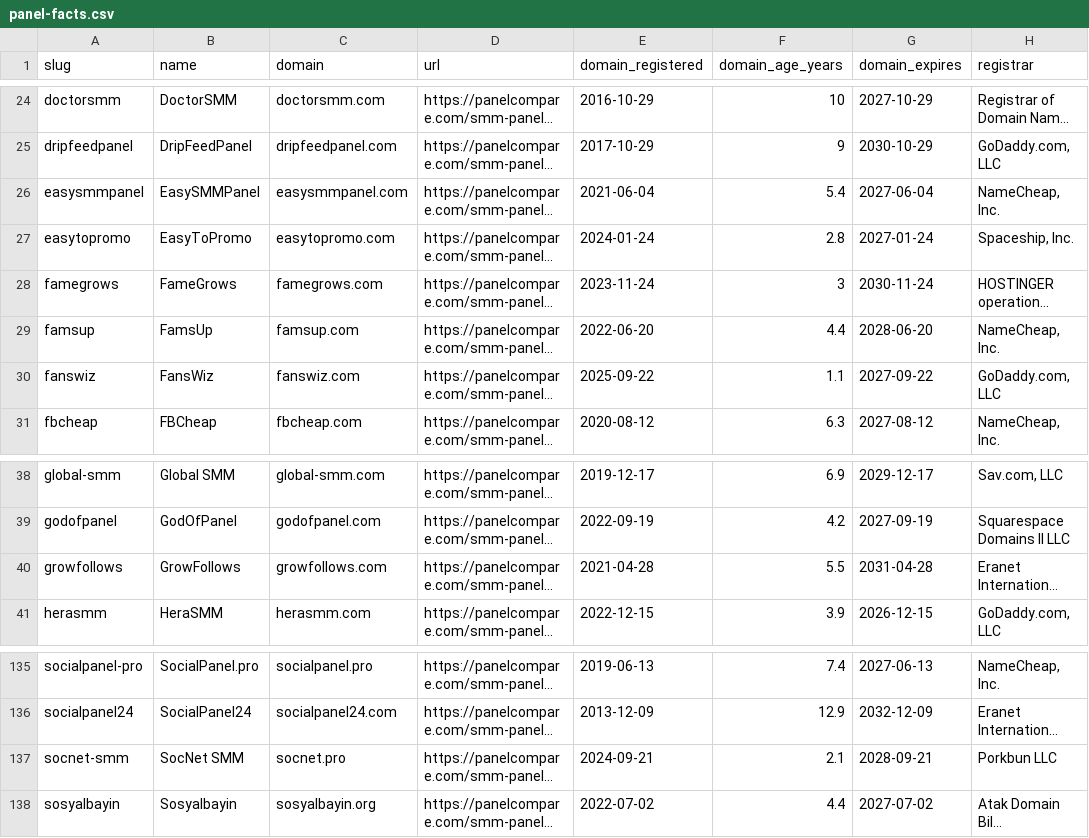
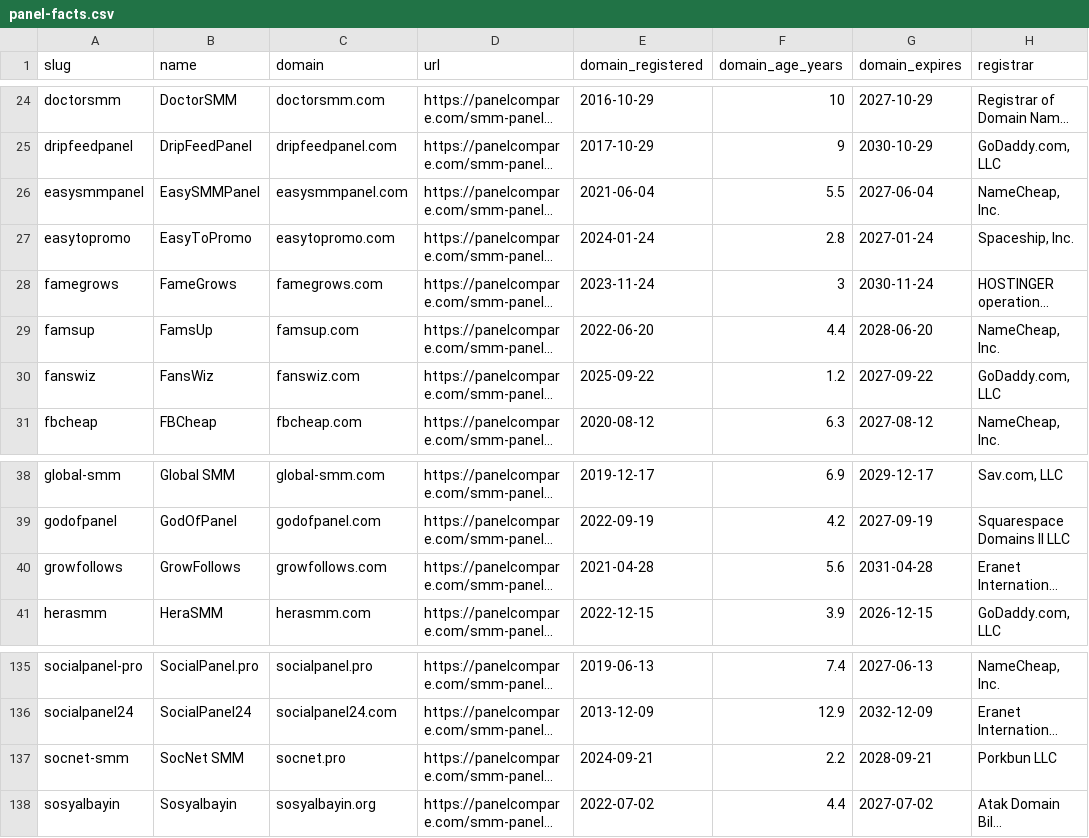
Before and after one commit to azorkai/smm-panel-price-index, a CSV file: data/panel-facts.csv, drawn as a sheet; only a part is shown, gaps mark what is left out; long unchanged cells end in …; the diff names each change by its address in the sheet, - before the commit and + after, or states it on an @@ line.

```diff
--- a/data/panel-facts.csv
+++ b/data/panel-facts.csv
-F26 (domain_age_years): 5.4
+F26 (domain_age_years): 5.5
-F30 (domain_age_years): 1.1
+F30 (domain_age_years): 1.2
-F40 (domain_age_years): 5.5
+F40 (domain_age_years): 5.6
-F137 (domain_age_years): 2.1
+F137 (domain_age_years): 2.2
```
Also changed, not shown: data/price-index.csv, 4 other files.
